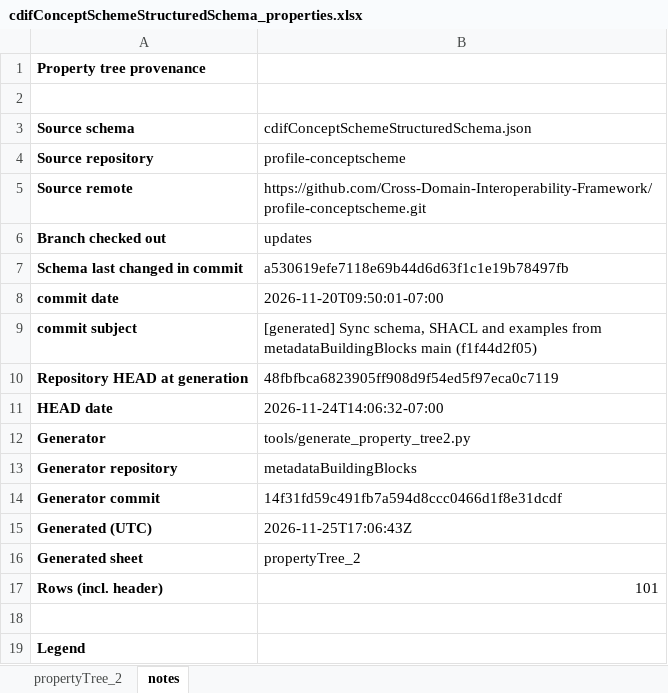
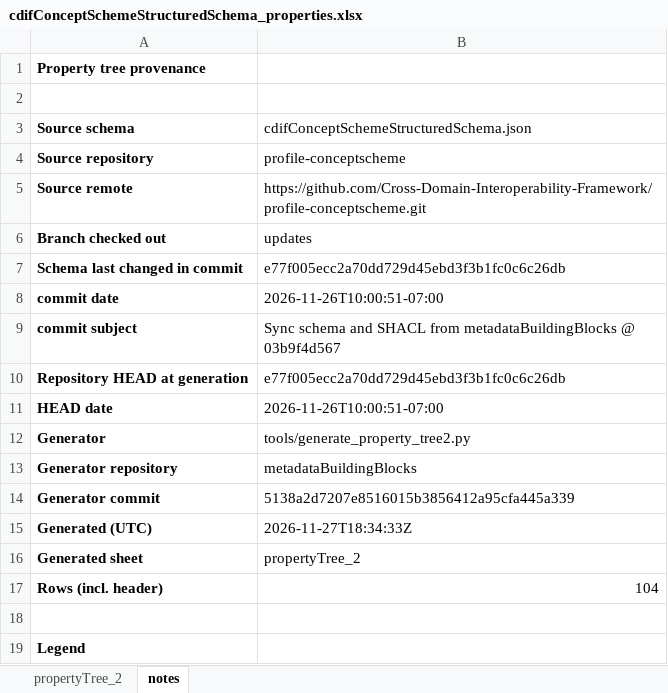
Before and after one commit to Cross-Domain-Interoperability-Framework/profile-conceptscheme, an Excel workbook: cdifConceptSchemeStructuredSchema_properties.xlsx, sheet notes, drawn as a sheet; only a part is shown; values as stored, in another font and other column widths than the file's, no borders; the diff names each change by its address in the sheet, - before the commit and + after, or states it on an @@ line.

```diff
--- a/cdifConceptSchemeStructuredSchema_properties.xlsx (sheet notes)
+++ b/cdifConceptSchemeStructuredSchema_properties.xlsx (sheet notes)
-B7: a530619efe7118e69b44d6d63f1c1e19b78497fb
+B7: e77f005ecc2a70dd729d45ebd3f3b1fc0c6c26db
-B8: 2026-11-20T09:50:01-07:00
+B8: 2026-11-26T10:00:51-07:00
-B9: [generated] Sync schema, SHACL and examples from metadataBuildingBlocks main (f1f44d2f05)
+B9: Sync schema and SHACL from metadataBuildingBlocks @ 03b9f4d567
-B10: 48fbfbca6823905ff908d9f54ed5f97eca0c7119
+B10: e77f005ecc2a70dd729d45ebd3f3b1fc0c6c26db
-B11: 2026-11-24T14:06:32-07:00
+B11: 2026-11-26T10:00:51-07:00
-B14: 14f31fd59c491fb7a594d8ccc0466d1f8e31dcdf
+B14: 5138a2d7207e8516015b3856412a95cfa445a339
-B15: 2026-11-25T17:06:43Z
+B15: 2026-11-27T18:34:33Z
-B17: 101
+B17: 104
```
Also changed, not shown: sheet propertyTree_2.
